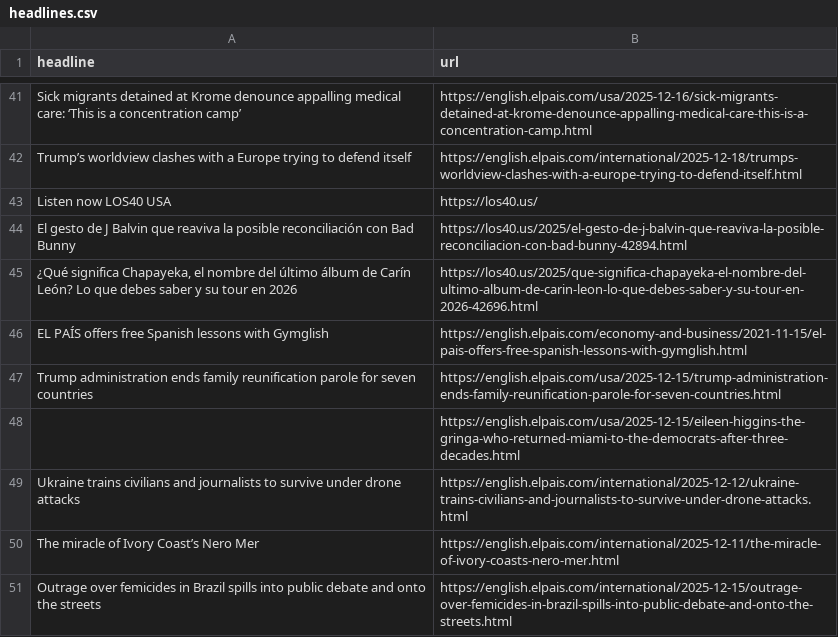
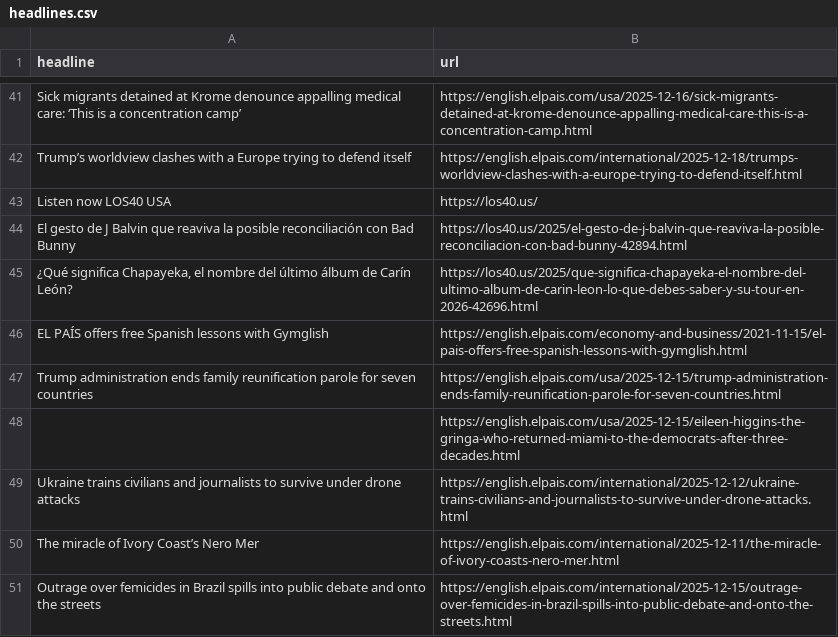
Before and after one commit to jam9501/el-pais-autoscraper, a CSV file: headlines.csv, drawn as a sheet; only a part is shown, gaps mark what is left out.

```diff
--- a/headlines.csv
+++ b/headlines.csv
@@ -44,3 +44,3 @@ Listen now LOS40 USA,https://los40.us/
 El gesto de J Balvin que reaviva la posible reconciliación con Bad Bunny,https://los40.us/2025/el-gesto-de-j-balvin-que-reaviva-la-posible-reconciliacion-con-bad-bunny-42894.html
-"¿Qué significa Chapayeka, el nombre del último álbum de Carín León? Lo que debes saber y su tour en 2026",https://los40.us/2025/que-significa-chapayeka-el-nombre-del-ultimo-album-de-carin-leon-lo-que-debes-saber-y-su-tour-en-2026-42696.html
+"¿Qué significa Chapayeka, el nombre del último álbum de Carín León? ",https://los40.us/2025/que-significa-chapayeka-el-nombre-del-ultimo-album-de-carin-leon-lo-que-debes-saber-y-su-tour-en-2026-42696.html
 EL PAÍS offers free Spanish lessons with Gymglish,https://english.elpais.com/economy-and-business/2021-11-15/el-pais-offers-free-spanish-lessons-with-gymglish.html
```
